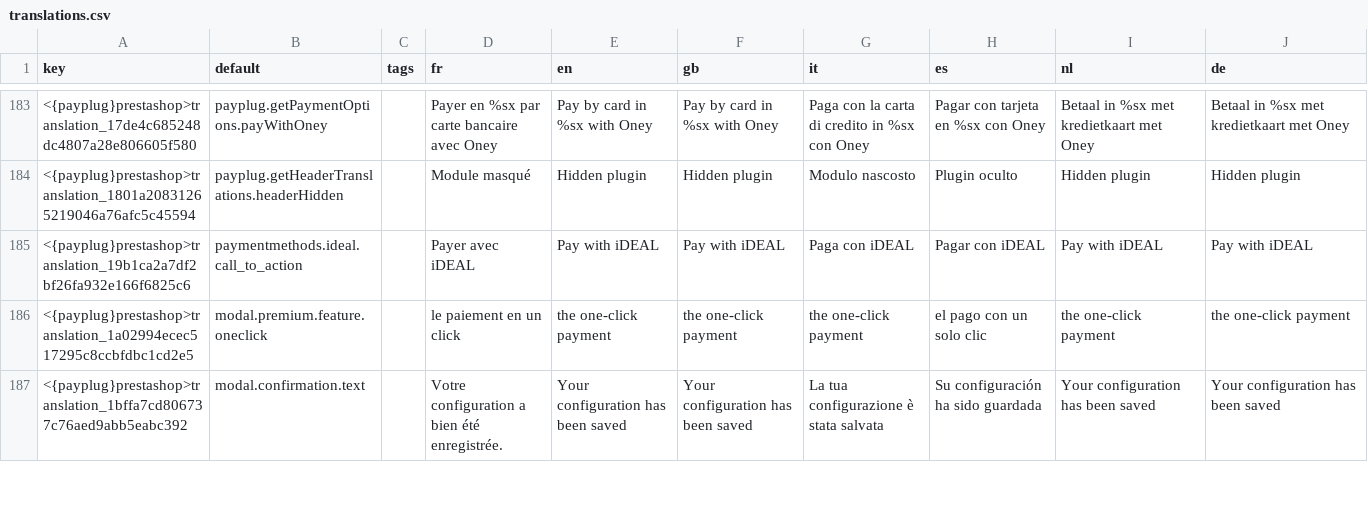
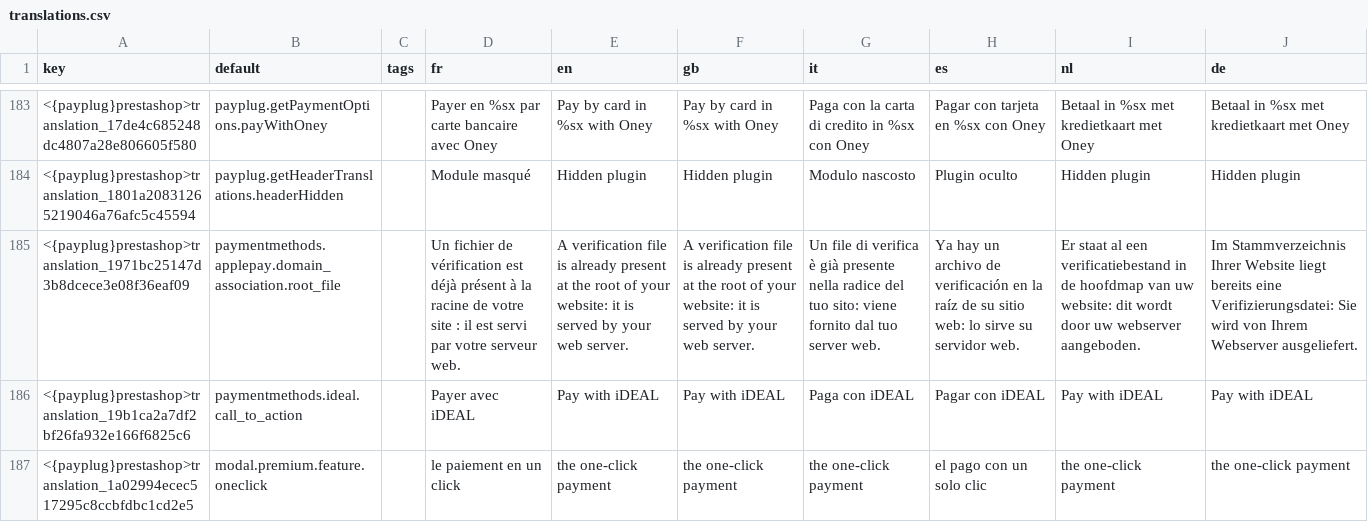
Before and after one commit to payplug/payplug-prestashop, a CSV file: dev/dist/payplug/translations.csv, drawn as a sheet; only a part is shown, gaps mark what is left out; the shorter side is filled out with more unchanged rows; the diff covers the shown part only; the diff names each change by its address in the sheet, - before the commit and + after, or states it on an @@ line.

Commit message:
PRE-3657: Serve the Apple Pay domain association file from the module, synced through UPC

```diff
--- a/dev/dist/payplug/translations.csv
+++ b/dev/dist/payplug/translations.csv
+row 185: <{payplug}prestashop>translation_1971bc25147d3b8dcece3e08f36eaf09 | paymentmethods.applepay.domain_association.root_file |  | Un fichier de vérification est déjà présent à la racine de votre site : il est servi par votre serveur web. | A verification file is already present at the root of your website: it is served by your web server. | A verification file is already present at the root of your website: it is served by your web server. | Un file di verifica è già presente nella radice del tuo sito: viene fornito dal tuo server web. | Ya hay un archivo de verificación en la raíz de su sitio web: lo sirve su servidor web. | Er staat al een verificatiebestand in de hoofdmap van uw website: dit wordt door uw webserver aangeboden. | Im Stammverzeichnis Ihrer Website liegt bereits eine Verifizierungsdatei: Sie wird von Ihrem Webserver ausgeliefert.
```
Also changed, not shown: 7 added rows elsewhere in this file, 52 other files.
